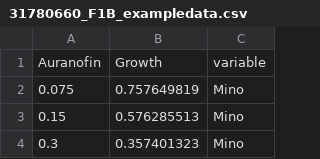
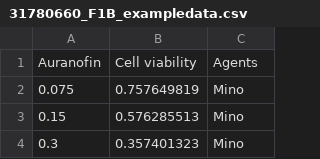
Before and after one commit to vivid225/REAP, a CSV file: REAP/31780660_F1B_exampledata.csv, drawn as a sheet; only a part is shown; removed rows and columns are numbered as before the commit, all else as after; the diff names each change by its address in the sheet, - before the commit and + after, or states it on an @@ line.

Commit message:
UPDATE DATASETS

```diff
--- a/REAP/31780660_F1B_exampledata.csv
+++ b/REAP/31780660_F1B_exampledata.csv
-row 1: Auranofin | Growth | variable
+row 1: Auranofin | Cell viability | Agents
```
Also changed, not shown: REAP/www/31780660_F1B_exampledata.csv, 6 other files.
